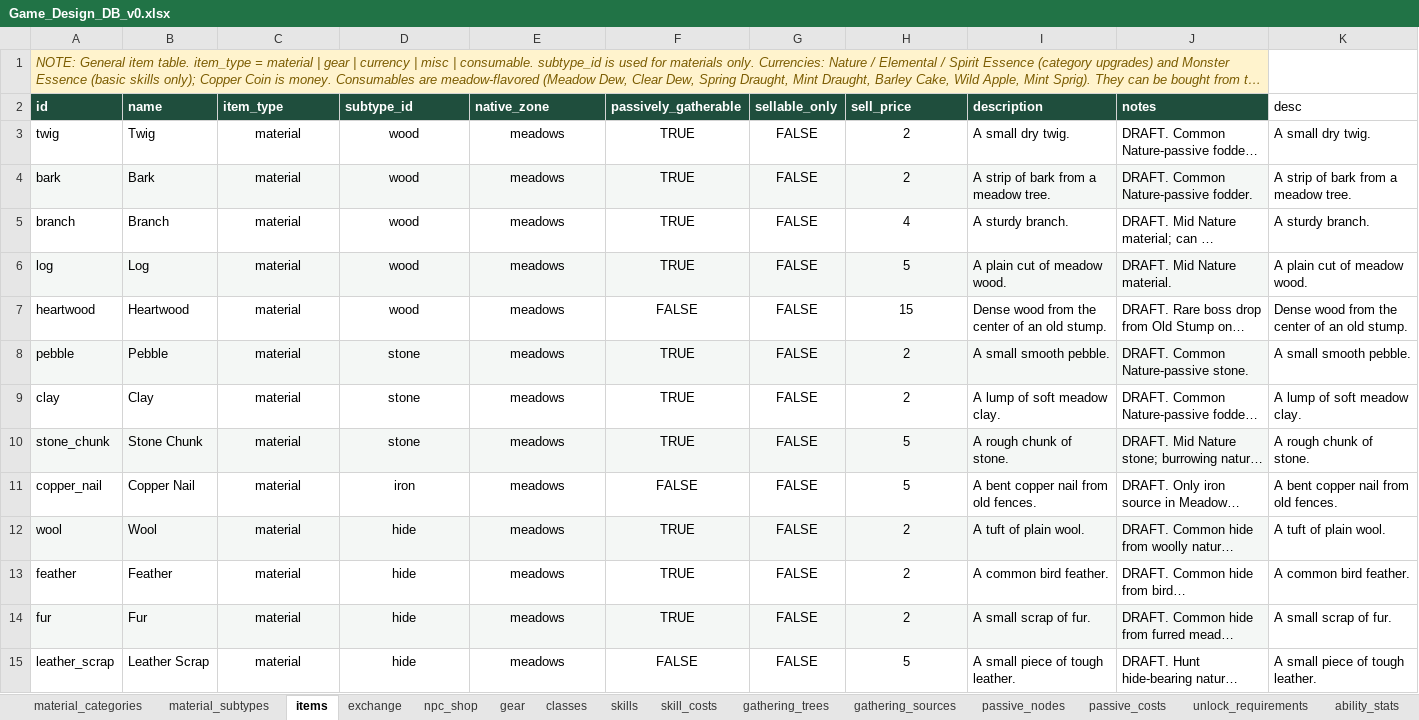
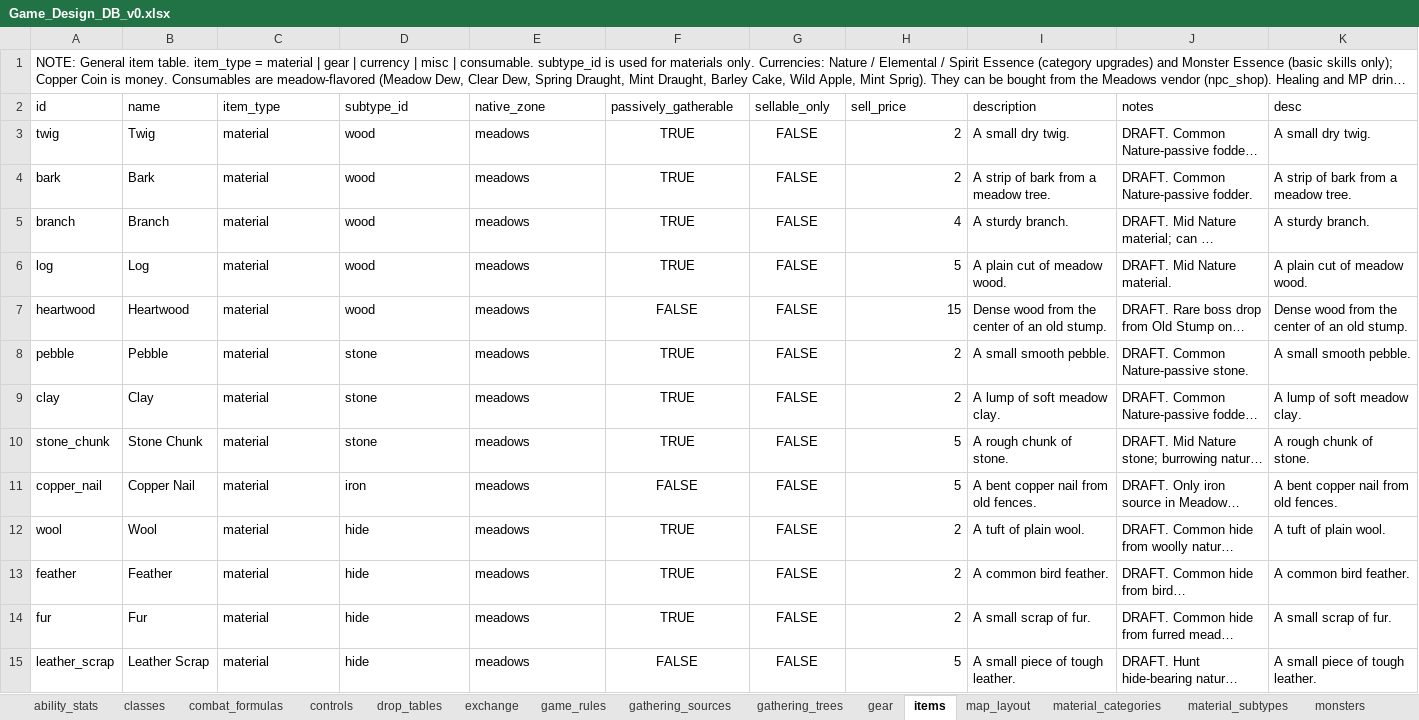
Before and after one commit to gafni-studio/meadows-game, an Excel workbook: sheet/Game_Design_DB_v0.xlsx, sheet items, drawn as a sheet; only a part is shown; long unchanged cells end in …; values as stored, in another font and other column widths than the file's, no borders; the diff covers the shown part only; the diff names each change by its address in the sheet, - before the commit and + after, or states it on an @@ line.

```diff
--- a/sheet/Game_Design_DB_v0.xlsx (sheet items)
+++ b/sheet/Game_Design_DB_v0.xlsx (sheet items)
@@ sheet tab order changed: ability_stats | classes | combat_formulas | controls | drop_tables | exchange | game_rules | gathering_sources | gathering_trees | gear | items | map_layout | material_categories | material_subtypes | monsters @@
@@ A1 fill: #FFF3CD → none, italic: on → off, text colour: #7A5B00 → black @@
-A1:J1 merged
@@ A2:J2 fill: #1F4E3D → none, bold: on → off, text colour: #FFFFFF → black @@
-C3:E15 alignment: center
+C3:E15 alignment: left
-H3:H15 alignment: center
+H3:H15 alignment: right
-A4:J4 fill: #F4F7F5
+A4:J4 fill: none
-A6:J6 fill: #F4F7F5
+A6:J6 fill: none
-A8:J8 fill: #F4F7F5
+A8:J8 fill: none
-A10:J10 fill: #F4F7F5
+A10:J10 fill: none
-A12:J12 fill: #F4F7F5
+A12:J12 fill: none
-A14:J14 fill: #F4F7F5
+A14:J14 fill: none
```
Also changed, not shown: cell formats elsewhere in this sheet, sheet drop_tables, sheet passive_nodes, sheet gathering_sources, sheet passive_costs, sheet monsters, sheet skill_costs, 17 more sheets, other sheet tabs, 41 other files.
